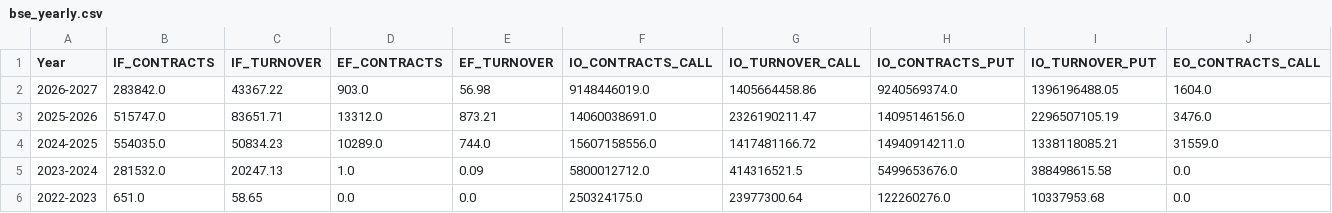
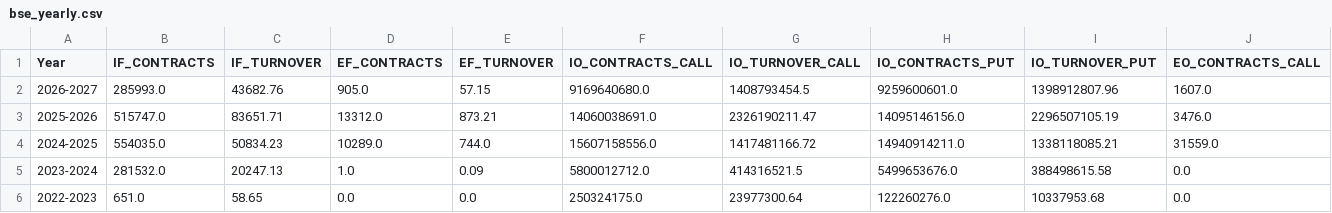
Before and after one commit to Vaibhav130195/NSE-F-O-Turnover-Data, a CSV file: bse_yearly.csv, drawn as a sheet; only a part is shown; the diff covers the shown part only; the diff names each change by its address in the sheet, - before the commit and + after, or states it on an @@ line.

Commit message:
Update bse_yearly.csv

```diff
--- a/bse_yearly.csv
+++ b/bse_yearly.csv
-B2 (IF_CONTRACTS): 283842.0
+B2 (IF_CONTRACTS): 285993.0
-C2 (IF_TURNOVER): 43367.22
+C2 (IF_TURNOVER): 43682.76
-D2 (EF_CONTRACTS): 903.0
+D2 (EF_CONTRACTS): 905.0
-E2 (EF_TURNOVER): 56.98
+E2 (EF_TURNOVER): 57.15
-F2 (IO_CONTRACTS_CALL): 9148446019.0
+F2 (IO_CONTRACTS_CALL): 9169640680.0
-G2 (IO_TURNOVER_CALL): 1405664458.86
+G2 (IO_TURNOVER_CALL): 1408793454.5
-H2 (IO_CONTRACTS_PUT): 9240569374.0
+H2 (IO_CONTRACTS_PUT): 9259600601.0
-I2 (IO_TURNOVER_PUT): 1396196488.05
+I2 (IO_TURNOVER_PUT): 1398912807.96
-J2 (EO_CONTRACTS_CALL): 1604.0
+J2 (EO_CONTRACTS_CALL): 1607.0
```
Also changed, not shown: 13 edited cells elsewhere in this file.
